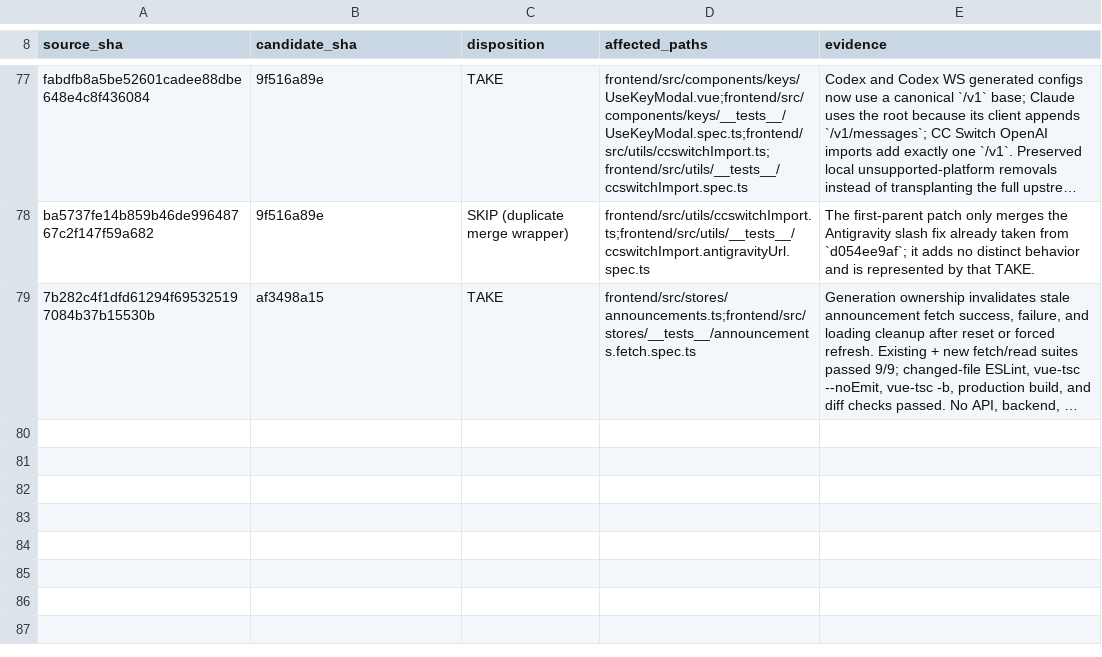
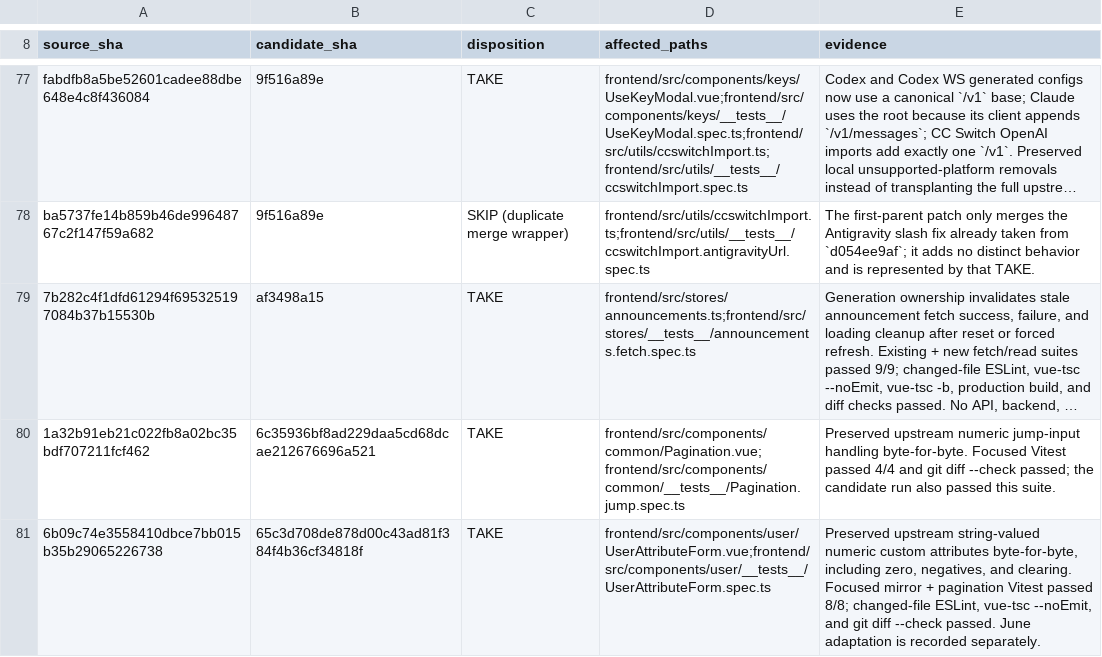
Before and after one commit to Open-Computer-AI/inferno, a TSV file: docs/superpowers/analysis/FRONTEND-MIRROR-DISPOSITIONS-20260922.tsv, drawn as a sheet; only a part is shown, gaps mark what is left out; long unchanged cells end in …; the diff names each change by its address in the sheet, - before the commit and + after, or states it on an @@ line.

Commit message:
docs: record independent upstream port dispositions

```diff
--- a/docs/superpowers/analysis/FRONTEND-MIRROR-DISPOSITIONS-20260922.tsv
+++ b/docs/superpowers/analysis/FRONTEND-MIRROR-DISPOSITIONS-20260922.tsv
+row 80: 1a32b91eb21c022fb8a02bc35bdf707211fcf462 | 6c35936bf8ad229daa5cd68dcae212676696a521 | TAKE | frontend/src/components/common/Pagination.vue;frontend/src/components/common/__tests__/Pagination.jump.spec.ts | Preserved upstream numeric jump-input handling byte-for-byte. Focused Vitest passed 4/4 and git diff --check passed; the candidate run also passed this suite.
+row 81: 6b09c74e3558410dbce7bb015b35b29065226738 | 65c3d708de878d00c43ad81f384f4b36cf34818f | TAKE | frontend/src/components/user/UserAttributeForm.vue;frontend/src/components/user/__tests__/UserAttributeForm.spec.ts | Preserved upstream string-valued numeric custom attributes byte-for-byte, including zero, negatives, and clearing. Focused mirror + pagination Vitest passed 8/8; changed-file ESLint, vue-tsc --noEmit, and git diff --check passed. June adaptation is recorded separately.
```
Also changed, not shown: docs/superpowers/analysis/BACKEND-LOW-RISK-DISPOSITIONS-20260922.tsv, docs/superpowers/analysis/JUNE-INFERNO-FRONTEND-DISPOSITIONS-20260922.tsv, 2 other files.
